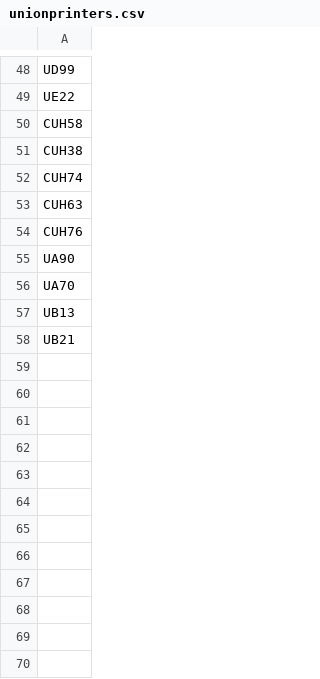
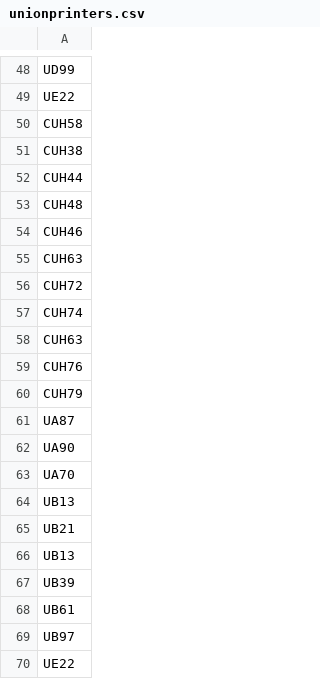
Before and after one commit to oceanfabreeze/Misc-Linux, a CSV file: union-printer-test/unionprinters.csv, drawn as a sheet; only a part is shown, gaps mark what is left out; the diff names each change by its address in the sheet, - before the commit and + after, or states it on an @@ line.

Commit message:
Update unionprinters.csv
Added more printers.

```diff
--- a/union-printer-test/unionprinters.csv
+++ b/union-printer-test/unionprinters.csv
+row 52: CUH44
+row 53: CUH48
+row 54: CUH46
+row 55: CUH63
+row 56: CUH72
+row 60: CUH79
+row 61: UA87
+row 66: UB13
+row 67: UB39
+row 68: UB61
+row 69: UB97
+row 70: UE22
```
